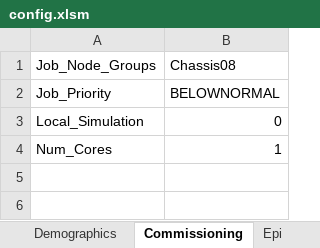
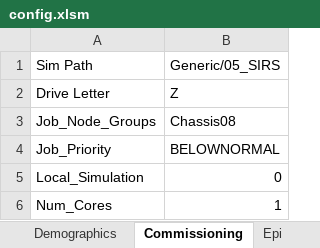
Before and after one commit to InstituteforDiseaseModeling/EMOD-Typhoid, an Excel workbook: Regression/Scenarios/Generic/05_SIRS/config.xlsm, sheet Commissioning, drawn as a sheet; values as stored, in another font and other column widths than the file's, no borders; the diff names each change by its address in the sheet, - before the commit and + after, or states it on an @@ line.

```diff
--- a/Regression/Scenarios/Generic/05_SIRS/config.xlsm (sheet Commissioning)
+++ b/Regression/Scenarios/Generic/05_SIRS/config.xlsm (sheet Commissioning)
+row 1: Sim Path | Generic/05_SIRS
+row 2: Drive Letter | Z
```
Also changed, not shown: sheet CONTROL, other sheet tabs, charts or pictures, Regression/Scenarios/Generic/02_SIR_Vaccinations/A_BaselineOutbreak/config.xlsm, Regression/Scenarios/Generic/02_SIR_Vaccinations/C_TargetedVaccinations/config.xlsm, 18 other files.
